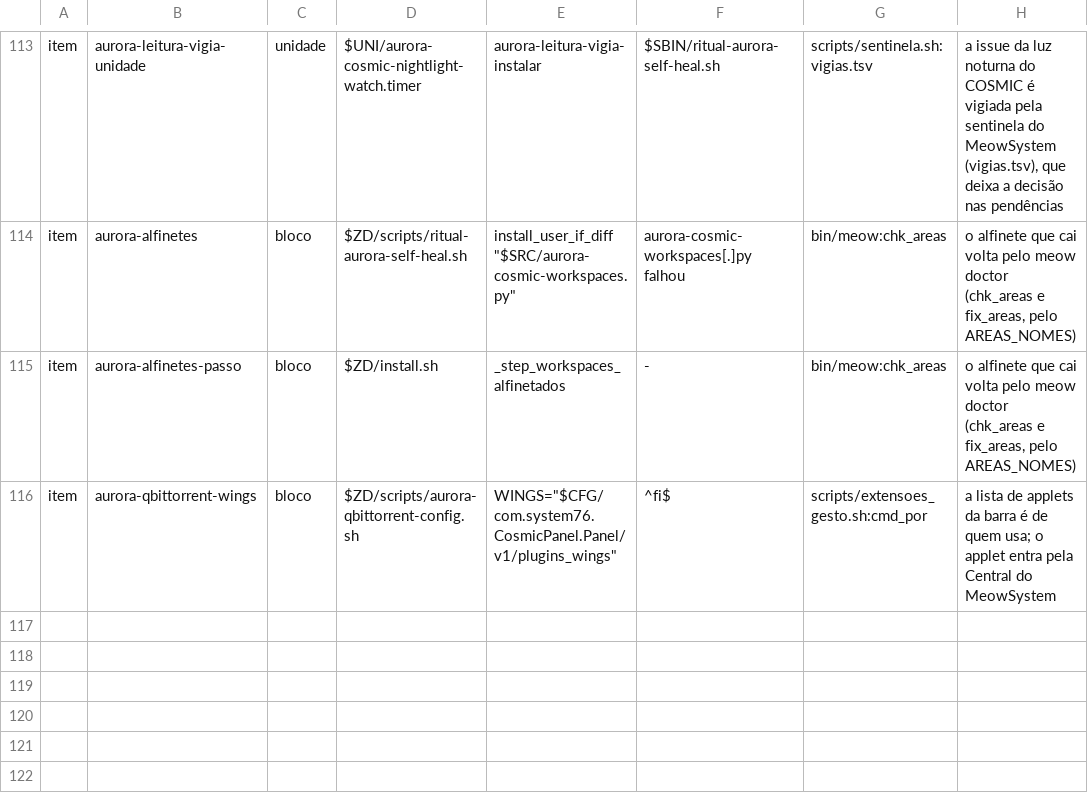
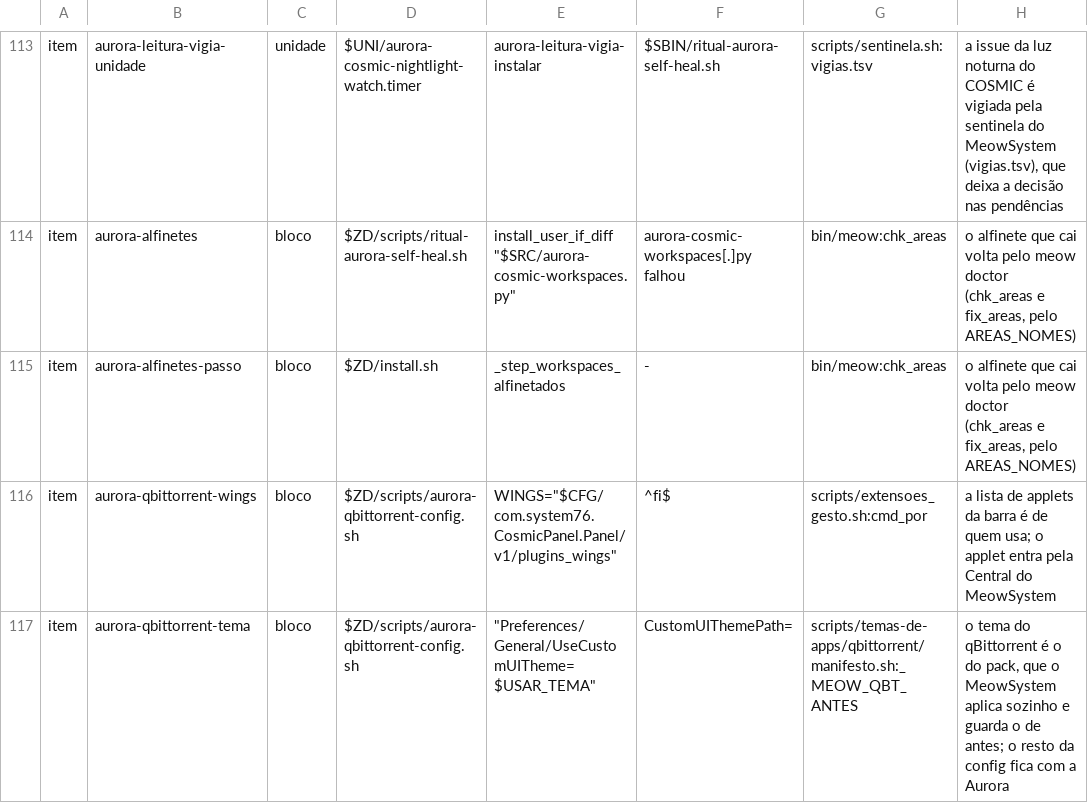
Before and after one commit to vitoriamariadb/MeowSystem, a TSV file: assets/contratos/vizinhos.tsv, drawn as a sheet; only a part is shown, gaps mark what is left out.

Commit message:
fix(vizinhos): o corte aurora-qbittorrent-tema tira o tema do script da Aurora
O aurora-qbittorrent-config.sh repunha o Dracula a cada self-heal. O
corte comenta só as duas chaves do tema; o resto da config fica com a
Aurora. Prova: tests/qbittorrent-tema-do-pack.sh, com um script falso
que grava o Dracula, e a segunda passada do doctor sem escrita.

```diff
--- a/assets/contratos/vizinhos.tsv
+++ b/assets/contratos/vizinhos.tsv
@@ -116 +116,2 @@ item	aurora-alfinetes-passo	bloco	$ZD/install.sh	        _step_workspaces_alfine
 item	aurora-qbittorrent-wings	bloco	$ZD/scripts/aurora-qbittorrent-config.sh	WINGS="$CFG/com.system76.CosmicPanel.Panel/v1/plugins_wings"	^fi$	scripts/extensoes_gesto.sh:cmd_por	a lista de applets da barra é de quem usa; o applet entra pela Central do MeowSystem
+item	aurora-qbittorrent-tema	bloco	$ZD/scripts/aurora-qbittorrent-config.sh	  "Preferences/General/UseCustomUITheme=$USAR_TEMA"	CustomUIThemePath=	scripts/temas-de-apps/qbittorrent/manifesto.sh:_MEOW_QBT_ANTES	o tema do qBittorrent é o do pack, que o MeowSystem aplica sozinho e guarda o de antes; o resto da config fica com a Aurora
```
Also changed, not shown: 3 other files.
